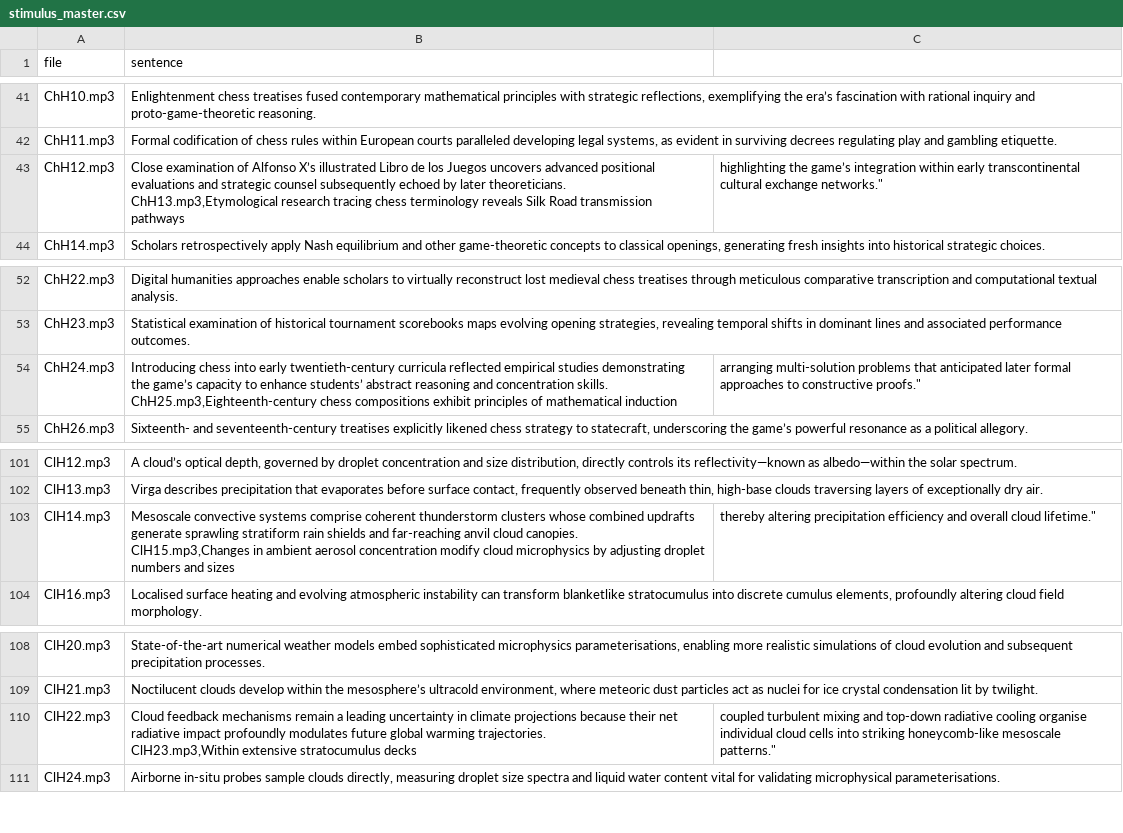
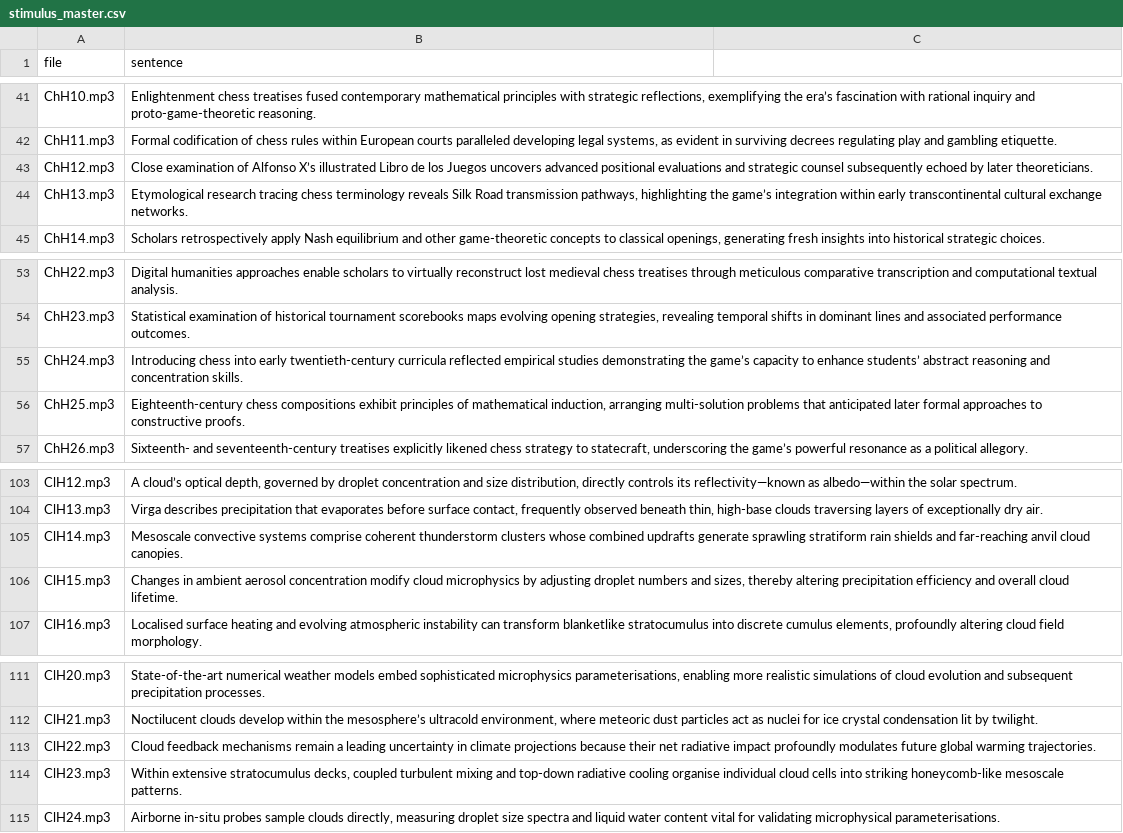
Before and after one commit to fletchersc0/sptshort, a CSV file: stimulus_master.csv, drawn as a sheet; only a part is shown, gaps mark what is left out.

Commit message:
Update stimulus_master.csv

```diff
--- a/stimulus_master.csv
+++ b/stimulus_master.csv
@@ -42,4 +42,4 @@ ChH10.mp3,"Enlightenment chess treatises fused contemporary mathematical princip
 ChH11.mp3,"Formal codification of chess rules within European courts paralleled developing legal systems, as evident in surviving decrees regulating play and gambling etiquette."
-ChH12.mp3,"Close examination of Alfonso X’s illustrated Libro de los Juegos uncovers advanced positional evaluations and strategic counsel subsequently echoed by later theoreticians.
-ChH13.mp3,"Etymological research tracing chess terminology reveals Silk Road transmission pathways, highlighting the game’s integration within early transcontinental cultural exchange networks."
+ChH12.mp3,"Close examination of Alfonso X’s illustrated Libro de los Juegos uncovers advanced positional evaluations and strategic counsel subsequently echoed by later theoreticians."
+ChH13.mp3,"Etymological research tracing chess terminology reveals Silk Road transmission pathways, highlighting the game’s integration within early transcontinental cultural exchange networks."
 ChH14.mp3,"Scholars retrospectively apply Nash equilibrium and other game-theoretic concepts to classical openings, generating fresh insights into historical strategic choices."
@@ -54,4 +54,4 @@ ChH22.mp3,"Digital humanities approaches enable scholars to virtually reconstruc
 ChH23.mp3,"Statistical examination of historical tournament scorebooks maps evolving opening strategies, revealing temporal shifts in dominant lines and associated performance outcomes."
-ChH24.mp3,"Introducing chess into early twentieth-century curricula reflected empirical studies demonstrating the game’s capacity to enhance students’ abstract reasoning and concentration skills.
-ChH25.mp3,"Eighteenth-century chess compositions exhibit principles of mathematical induction, arranging multi-solution problems that anticipated later formal approaches to constructive proofs."
+ChH24.mp3,"Introducing chess into early twentieth-century curricula reflected empirical studies demonstrating the game’s capacity to enhance students’ abstract reasoning and concentration skills."
+ChH25.mp3,"Eighteenth-century chess compositions exhibit principles of mathematical induction, arranging multi-solution problems that anticipated later formal approaches to constructive proofs."
 ChH26.mp3,"Sixteenth- and seventeenth-century treatises explicitly likened chess strategy to statecraft, underscoring the game’s powerful resonance as a political allegory."
@@ -104,4 +104,4 @@ ClH12.mp3,"A cloud’s optical depth, governed by droplet concentration and size
 ClH13.mp3,"Virga describes precipitation that evaporates before surface contact, frequently observed beneath thin, high-base clouds traversing layers of exceptionally dry air."
-ClH14.mp3,"Mesoscale convective systems comprise coherent thunderstorm clusters whose combined updrafts generate sprawling stratiform rain shields and far-reaching anvil cloud canopies.
-ClH15.mp3,"Changes in ambient aerosol concentration modify cloud microphysics by adjusting droplet numbers and sizes, thereby altering precipitation efficiency and overall cloud lifetime."
+ClH14.mp3,"Mesoscale convective systems comprise coherent thunderstorm clusters whose combined updrafts generate sprawling stratiform rain shields and far-reaching anvil cloud canopies."
+ClH15.mp3,"Changes in ambient aerosol concentration modify cloud microphysics by adjusting droplet numbers and sizes, thereby altering precipitation efficiency and overall cloud lifetime."
 ClH16.mp3,"Localised surface heating and evolving atmospheric instability can transform blanketlike stratocumulus into discrete cumulus elements, profoundly altering cloud field morphology."
@@ -112,4 +112,4 @@ ClH20.mp3,"State-of-the-art numerical weather models embed sophisticated microph
 ClH21.mp3,"Noctilucent clouds develop within the mesosphere’s ultracold environment, where meteoric dust particles act as nuclei for ice crystal condensation lit by twilight."
-ClH22.mp3,"Cloud feedback mechanisms remain a leading uncertainty in climate projections because their net radiative impact profoundly modulates future global warming trajectories.
-ClH23.mp3,"Within extensive stratocumulus decks, coupled turbulent mixing and top-down radiative cooling organise individual cloud cells into striking honeycomb-like mesoscale patterns."
+ClH22.mp3,"Cloud feedback mechanisms remain a leading uncertainty in climate projections because their net radiative impact profoundly modulates future global warming trajectories."
+ClH23.mp3,"Within extensive stratocumulus decks, coupled turbulent mixing and top-down radiative cooling organise individual cloud cells into striking honeycomb-like mesoscale patterns."
 ClH24.mp3,"Airborne in-situ probes sample clouds directly, measuring droplet size spectra and liquid water content vital for validating microphysical parameterisations."
```
